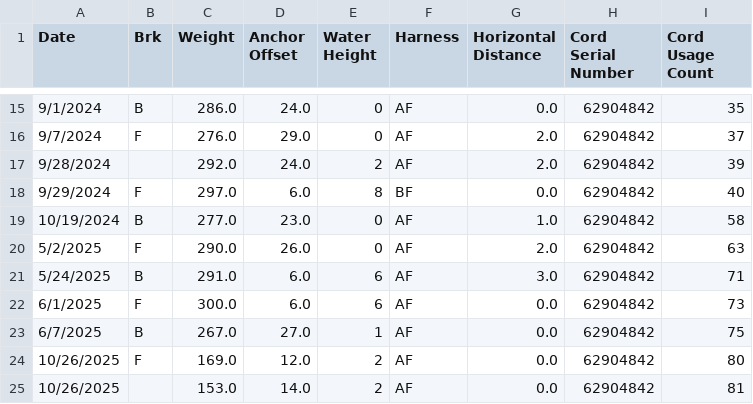
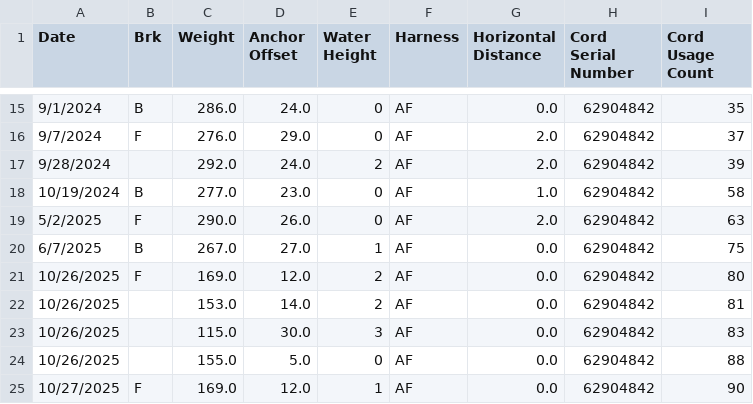
Before and after one commit to PatAleJr/Capstone-Smart-Winch, a CSV file: JumpData/Cleaned/BlackCord.csv, drawn as a sheet; only a part is shown, gaps mark what is left out; the shorter side is filled out with more unchanged rows; the diff names each change by its address in the sheet, - before the commit and + after, or states it on an @@ line.

```diff
--- a/JumpData/Cleaned/BlackCord.csv
+++ b/JumpData/Cleaned/BlackCord.csv
-row 18: 9/29/2024 | F | 297.0 | 6.0 | 8 | BF | 0.0 | 62904842 | 40
-row 21: 5/24/2025 | B | 291.0 | 6.0 | 6 | AF | 3.0 | 62904842 | 71
-row 22: 6/1/2025 | F | 300.0 | 6.0 | 6 | AF | 0.0 | 62904842 | 73
```
Also changed, not shown: JumpData/Cleaned/PurpleCord.csv, JumpData/Cleaned/RedCord.csv, 9 other files.
